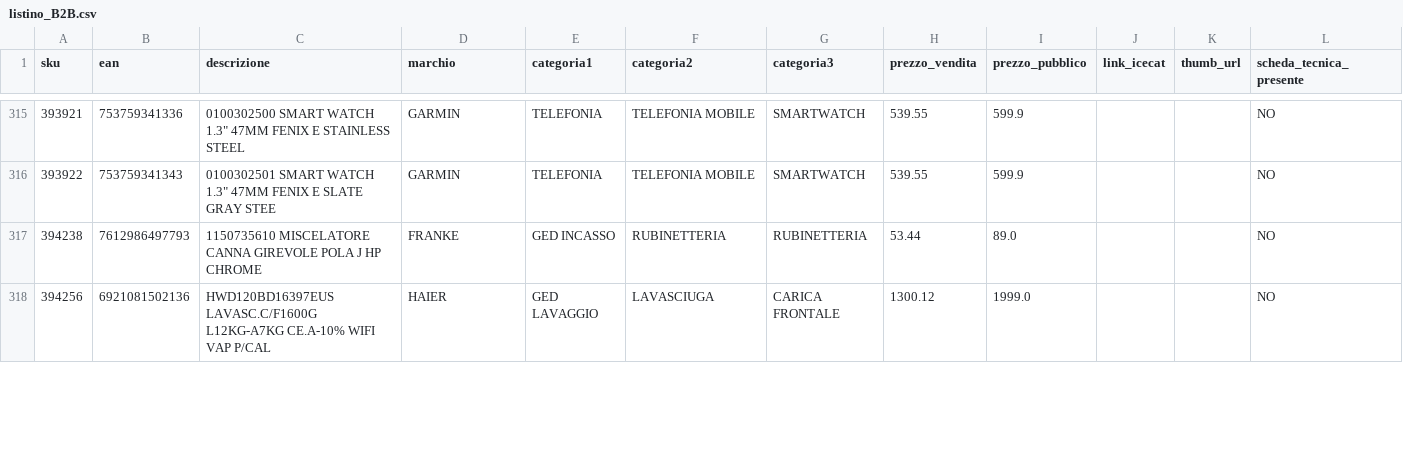
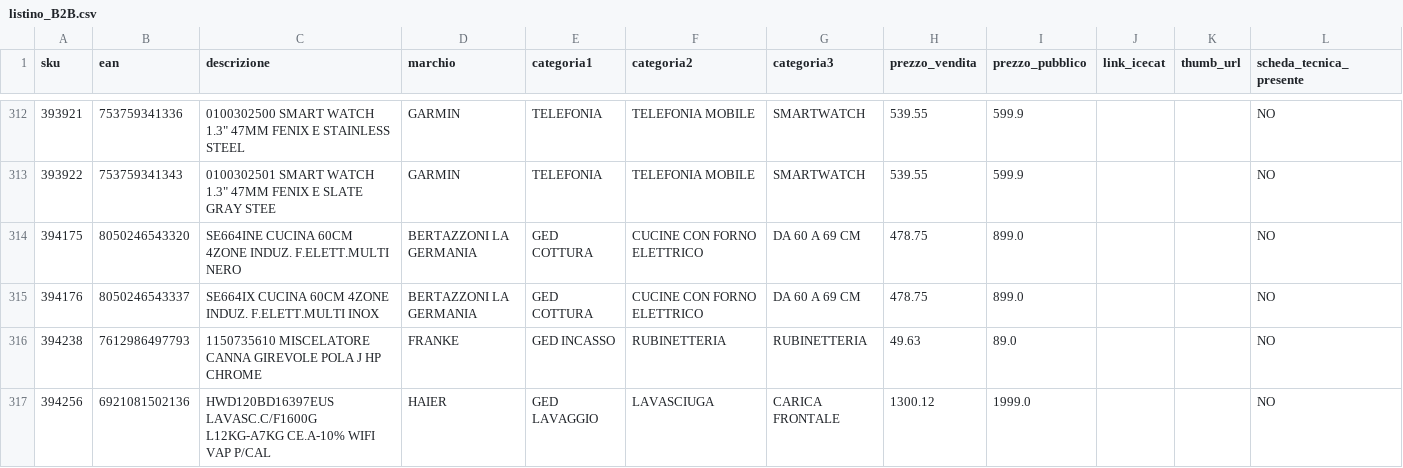
Before and after one commit to el4u-b2b/listino-b2b, a CSV file: listino_B2B.csv, drawn as a sheet; only a part is shown, gaps mark what is left out; the diff covers the shown part only.

```diff
--- a/listino_B2B.csv
+++ b/listino_B2B.csv
@@ -316,3 +313,5 @@ sku,ean,descrizione,marchio,categoria1,categoria2,categoria3,prezzo_vendita,prez
 393922,753759341343,"0100302501 SMART WATCH 1.3"" 47MM FENIX E SLATE GRAY STEE",GARMIN,TELEFONIA,TELEFONIA MOBILE,SMARTWATCH,539.55,599.9,,,NO
-394238,7612986497793,1150735610 MISCELATORE CANNA GIREVOLE POLA J HP CHROME,FRANKE,GED INCASSO,RUBINETTERIA,RUBINETTERIA,53.44,89.0,,,NO
+394175,8050246543320,SE664INE CUCINA 60CM 4ZONE INDUZ. F.ELETT.MULTI NERO,BERTAZZONI LA GERMANIA,GED COTTURA,CUCINE CON FORNO ELETTRICO,DA 60 A 69 CM,478.75,899.0,,,NO
+394176,8050246543337,SE664IX CUCINA 60CM 4ZONE INDUZ. F.ELETT.MULTI INOX,BERTAZZONI LA GERMANIA,GED COTTURA,CUCINE CON FORNO ELETTRICO,DA 60 A 69 CM,478.75,899.0,,,NO
+394238,7612986497793,1150735610 MISCELATORE CANNA GIREVOLE POLA J HP CHROME,FRANKE,GED INCASSO,RUBINETTERIA,RUBINETTERIA,49.63,89.0,,,NO
 394256,6921081502136,HWD120BD16397EUS LAVASC.C/F1600G L12KG-A7KG CE.A-10% WIFI VAP P/CAL,HAIER,GED LAVAGGIO,LAVASCIUGA,CARICA FRONTALE,1300.12,1999.0,,,NO
```
Also changed, not shown: 6 added rows, 10 removed rows and 1 edited cell elsewhere in this file, 1 other file.
